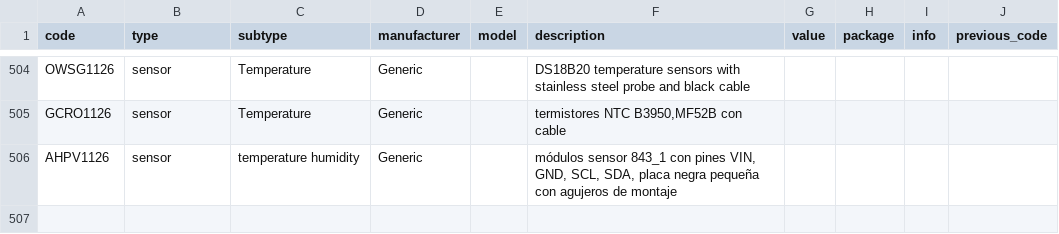
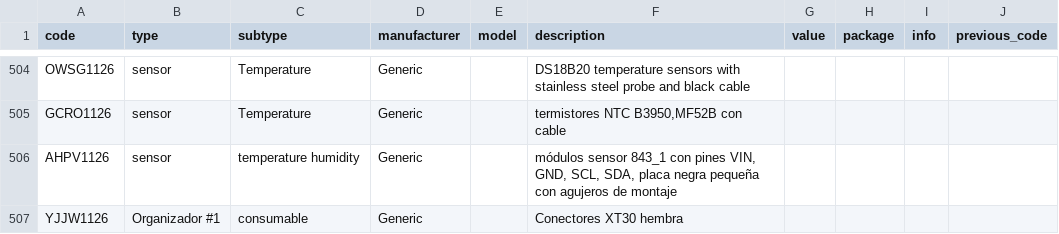
Before and after one commit to DeltaLabo/inventory, a CSV file: data/details.csv, drawn as a sheet; only a part is shown, gaps mark what is left out.

Commit message:
Save inventory addition 2866c9a4ebae439da6d1b8cce134a8f1: YJJW1126

```diff
--- a/data/details.csv
+++ b/data/details.csv
@@ -506 +506,2 @@ GCRO1126,sensor,Temperature,Generic,,"termistores NTC B3950,MF52B con cable",,,,
 AHPV1126,sensor,temperature humidity,Generic,,"módulos sensor 843_1 con pines VIN, GND, SCL, SDA, placa negra pequeña con agujeros de montaje",,,,
+YJJW1126,Organizador #1,consumable,Generic,,Conectores XT30 hembra,,,,
```
Also changed, not shown: data/locations.csv, 1 other file.
